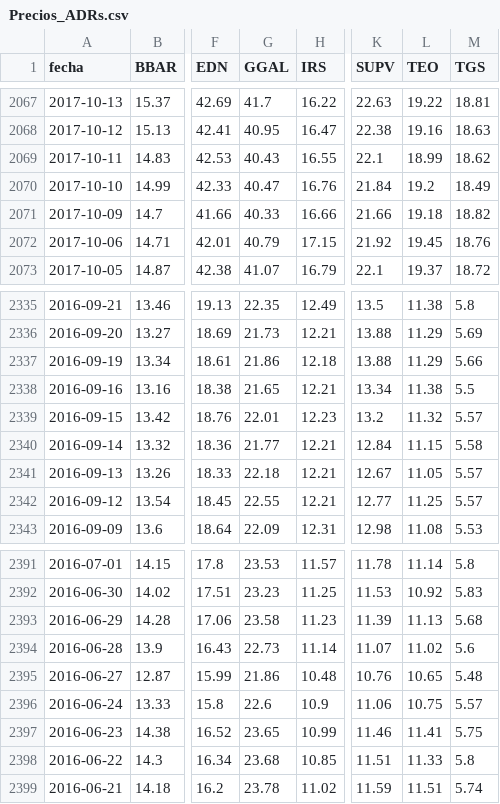
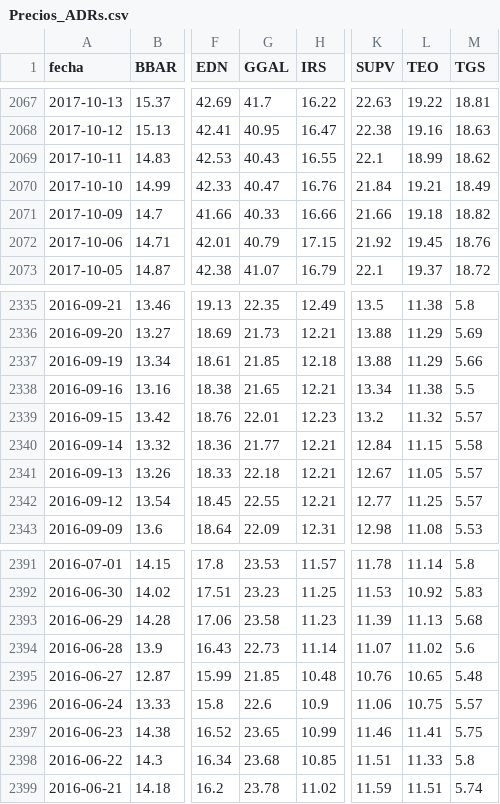
Before and after one commit to jesusrobles824/base-de-datos, a CSV file: Precios_ADRs.csv, drawn as a sheet; only a part is shown, gaps mark what is left out; the diff names each change by its address in the sheet, - before the commit and + after, or states it on an @@ line.

```diff
--- a/Precios_ADRs.csv
+++ b/Precios_ADRs.csv
-L2070 (TEO): 19.2
+L2070 (TEO): 19.21
-G2337 (GGAL): 21.86
+G2337 (GGAL): 21.85
-G2395 (GGAL): 21.86
+G2395 (GGAL): 21.85
```
Also changed, not shown: ADRs_variacion_porcentual_diaria.csv.
